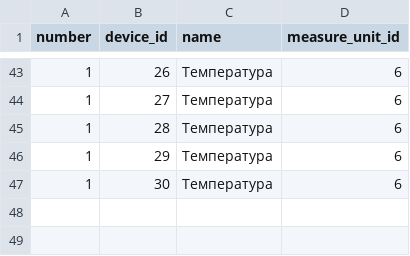
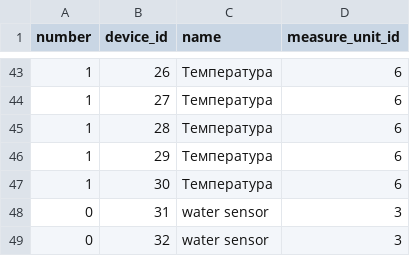
Before and after one commit to flamron/ProjectXX, a CSV file: src/main/resources/db/csv/sensor.csv, drawn as a sheet; only a part is shown, gaps mark what is left out.

```diff
--- a/src/main/resources/db/csv/sensor.csv
+++ b/src/main/resources/db/csv/sensor.csv
@@ -47 +47,3 @@ number,device_id,name,measure_unit_id
 1,30,Температура,6
+0,31,water sensor,3
+0,32,water sensor,3
```
Also changed, not shown: 2 other files.
